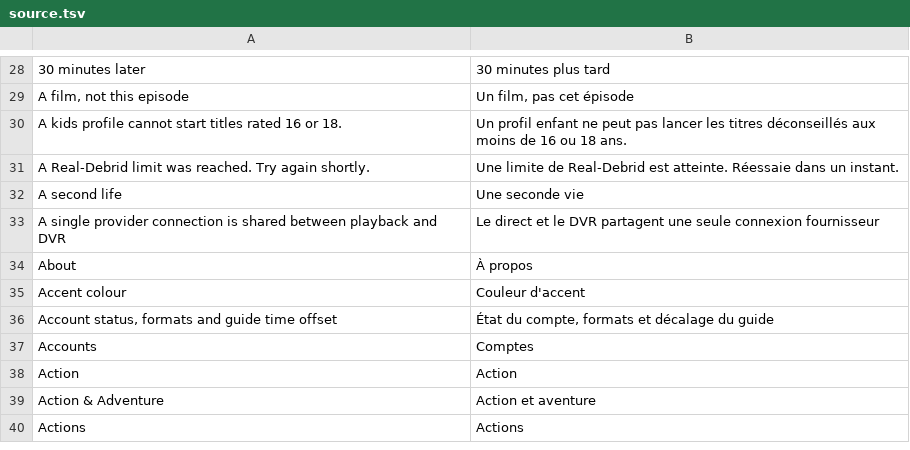
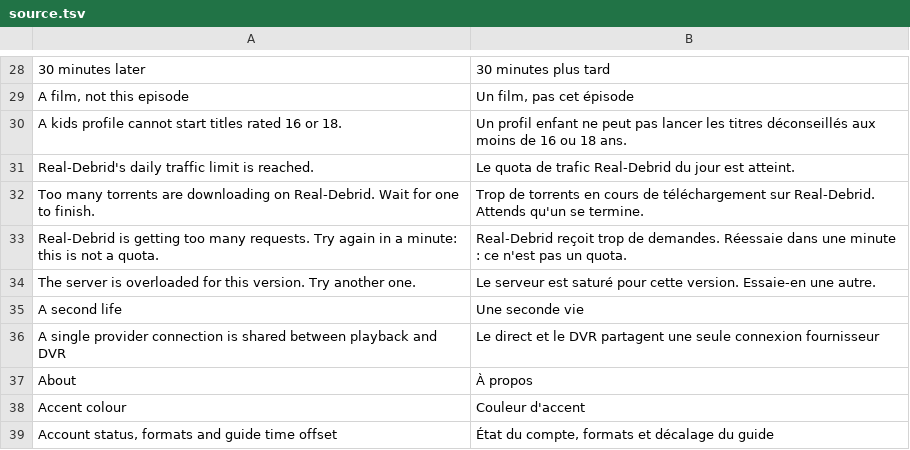
Before and after one commit to AlexisTrouwaert/Sokoul, a TSV file: app/src/main/resources/i18n/source.tsv, drawn as a sheet; only a part is shown, gaps mark what is left out; the shorter side is filled out with more unchanged rows.

```diff
--- a/app/src/main/resources/i18n/source.tsv
+++ b/app/src/main/resources/i18n/source.tsv
@@ -30,3 +30,6 @@ A film, not this episode	Un film, pas cet épisode
 A kids profile cannot start titles rated 16 or 18.	Un profil enfant ne peut pas lancer les titres déconseillés aux moins de 16 ou 18 ans.
-A Real-Debrid limit was reached. Try again shortly.	Une limite de Real-Debrid est atteinte. Réessaie dans un instant.
+Real-Debrid's daily traffic limit is reached.	Le quota de trafic Real-Debrid du jour est atteint.
+Too many torrents are downloading on Real-Debrid. Wait for one to finish.	Trop de torrents en cours de téléchargement sur Real-Debrid. Attends qu'un se termine.
+Real-Debrid is getting too many requests. Try again in a minute: this is not a quota.	Real-Debrid reçoit trop de demandes. Réessaie dans une minute : ce n'est pas un quota.
+The server is overloaded for this version. Try another one.	Le serveur est saturé pour cette version. Essaie-en une autre.
 A second life	Une seconde vie
```
Also changed, not shown: app/src/main/resources/i18n/ar.tsv, app/src/main/resources/i18n/de.tsv, 11 other files.
